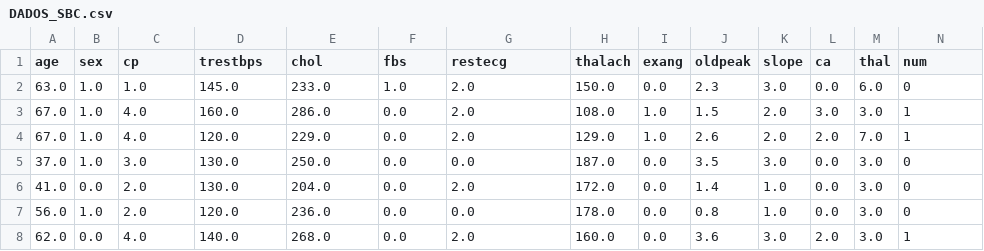
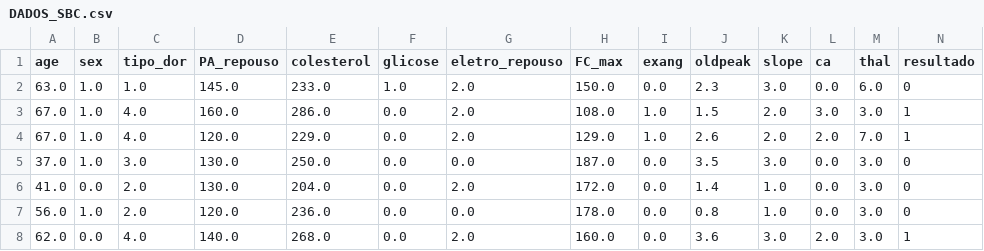
Before and after one commit to robsonmat/BANCO_DADOS, a CSV file: DADOS_SBC.csv, drawn as a sheet; only a part is shown.

Commit message:
Update DADOS_SBC.csv

```diff
--- a/DADOS_SBC.csv
+++ b/DADOS_SBC.csv
@@ -1,2 +1,2 @@
-age,sex,cp,trestbps,chol,fbs,restecg,thalach,exang,oldpeak,slope,ca,thal,num
+age,sex,tipo_dor,PA_repouso,colesterol,glicose,eletro_repouso,FC_max,exang,oldpeak,slope,ca,thal,resultado
 63.0,1.0,1.0,145.0,233.0,1.0,2.0,150.0,0.0,2.3,3.0,0.0,6.0,0
```
